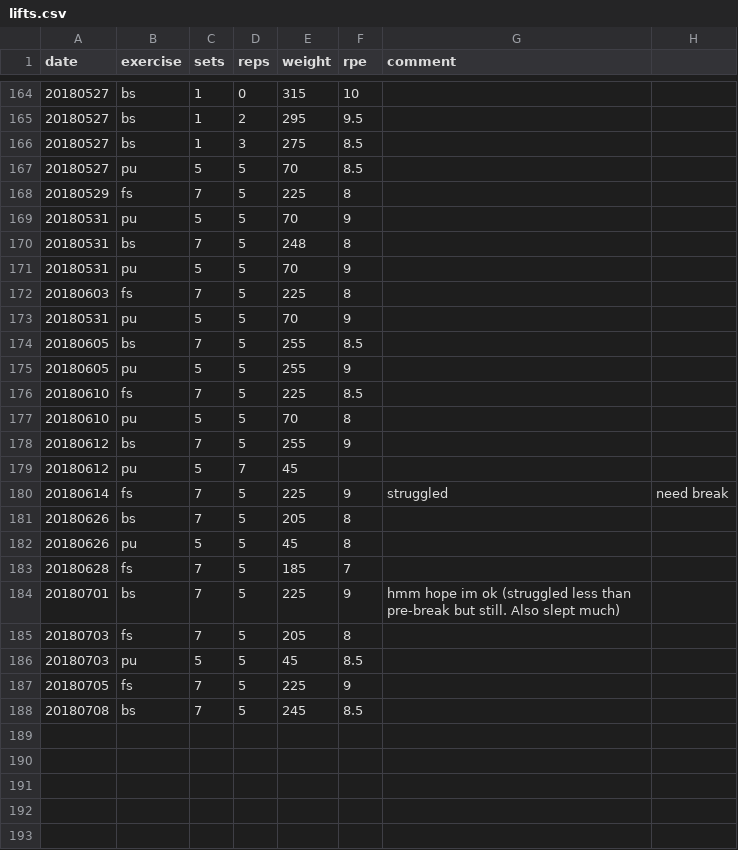
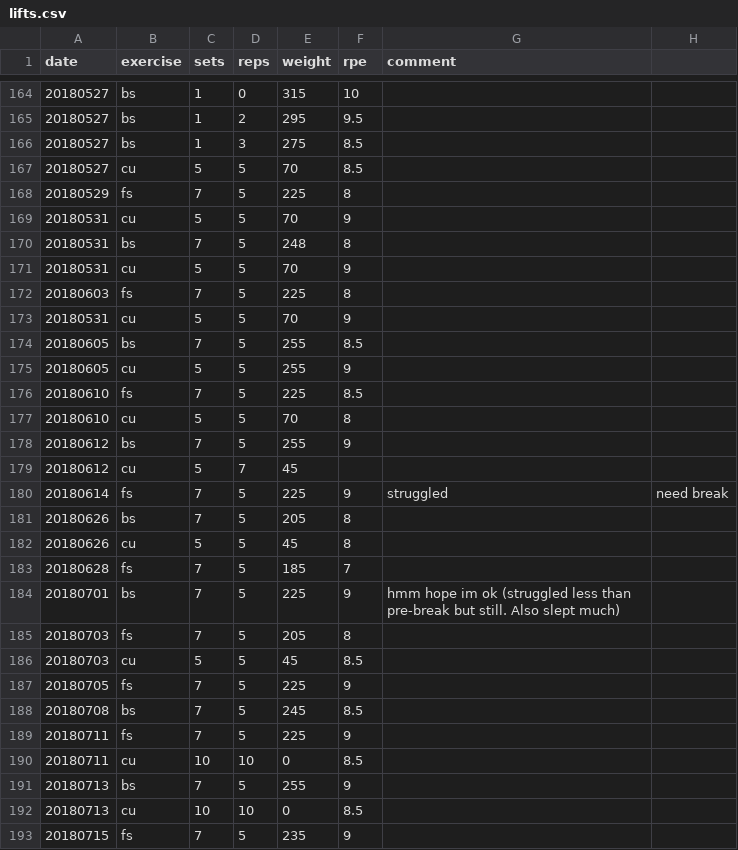
Before and after one commit to PalaceChan/Lifting, a CSV file: lifts.csv, drawn as a sheet; only a part is shown, gaps mark what is left out; the diff covers the shown part only.

```diff
--- a/lifts.csv
+++ b/lifts.csv
@@ -166,18 +166,18 @@ date,exercise,sets,reps,weight,rpe,comment
 20180527,bs,1,3,275,8.5,
-20180527,pu,5,5,70,8.5,
+20180527,cu,5,5,70,8.5,
 20180529,fs,7,5,225,8
-20180531,pu,5,5,70,9,
+20180531,cu,5,5,70,9,
 20180531,bs,7,5,248,8,
-20180531,pu,5,5,70,9,
+20180531,cu,5,5,70,9,
 20180603,fs,7,5,225,8,
-20180531,pu,5,5,70,9,
+20180531,cu,5,5,70,9,
 20180605,bs,7,5,255,8.5,
-20180605,pu,5,5,255,9,
+20180605,cu,5,5,255,9,
 20180610,fs,7,5,225,8.5,
-20180610,pu,5,5,70,8,
+20180610,cu,5,5,70,8,
 20180612,bs,7,5,255,9,
-20180612,pu,5,7,45,,
+20180612,cu,5,7,45,,
 20180614,fs,7,5,225,9,struggled, need break
 20180626,bs,7,5,205,8,
-20180626,pu,5,5,45,8,
+20180626,cu,5,5,45,8,
 20180628,fs,7,5,185,7,
@@ -185,4 +185,9 @@ date,exercise,sets,reps,weight,rpe,comment
 20180703,fs,7,5,205,8,
-20180703,pu,5,5,45,8.5,
+20180703,cu,5,5,45,8.5,
 20180705,fs,7,5,225,9,
 20180708,bs,7,5,245,8.5,
+20180711,fs,7,5,225,9,
+20180711,cu,10,10,0,8.5,
+20180713,bs,7,5,255,9,
+20180713,cu,10,10,0,8.5,
+20180715,fs,7,5,235,9,
```
Also changed, not shown: 12 added rows and 16 edited cells elsewhere in this file, weight.csv.
